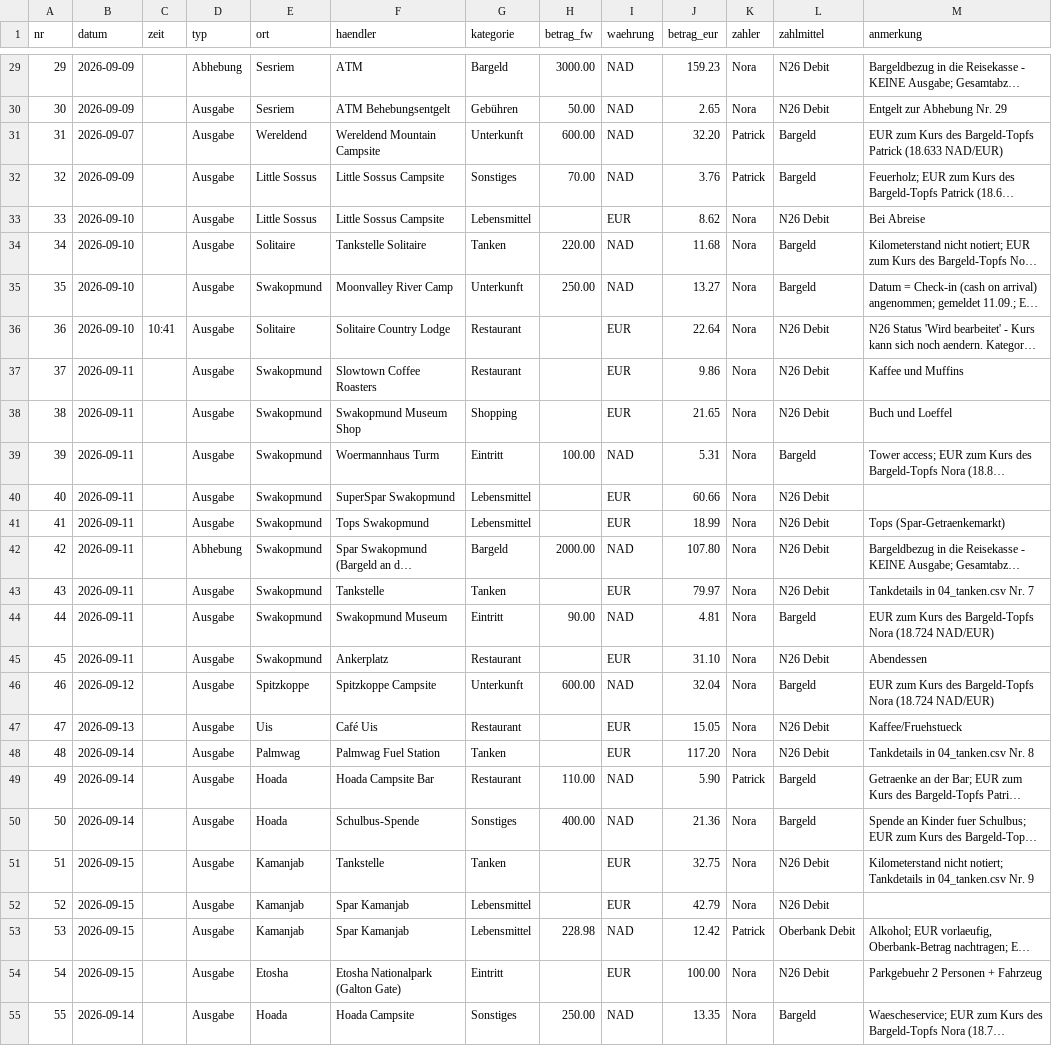
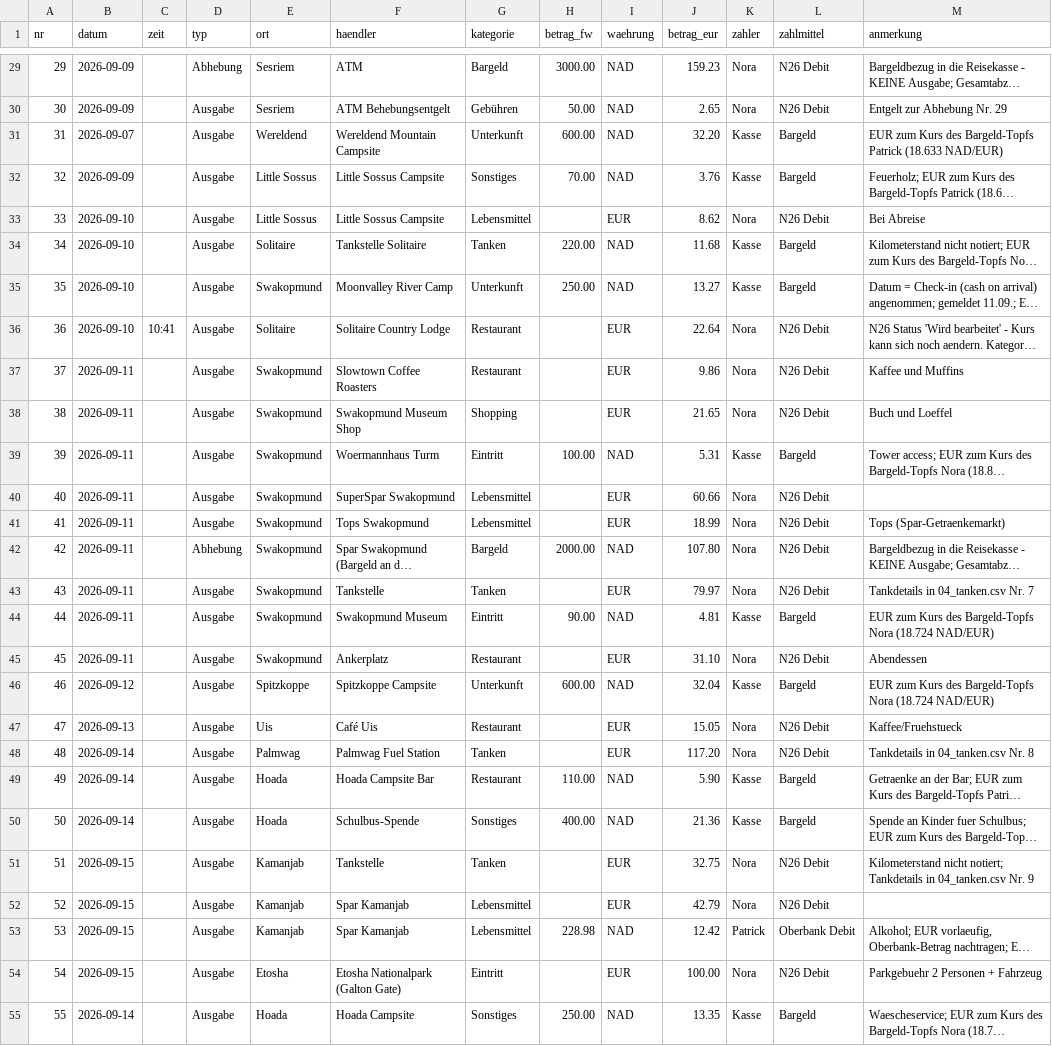
Before and after one commit to PaddyBlanco/Namibia, a CSV file: data/02_laufend.csv, drawn as a sheet; only a part is shown, gaps mark what is left out; long unchanged cells end in …; the diff covers the shown part only; the diff names each change by its address in the sheet, - before the commit and + after, or states it on an @@ line.

```diff
--- a/data/02_laufend.csv
+++ b/data/02_laufend.csv
-K31:K32 (zahler): Patrick
+K31:K32 (zahler): Kasse
-K34:K35 (zahler): Nora
+K34:K35 (zahler): Kasse
-K39 (zahler): Nora
+K39 (zahler): Kasse
-K44 (zahler): Nora
+K44 (zahler): Kasse
-K46 (zahler): Nora
+K46 (zahler): Kasse
-K49 (zahler): Patrick
+K49 (zahler): Kasse
-K50 (zahler): Nora
+K50 (zahler): Kasse
-K55 (zahler): Nora
+K55 (zahler): Kasse
```
Also changed, not shown: 2 edited cells elsewhere in this file, data/01_bezahlt.csv, 11 other files.
